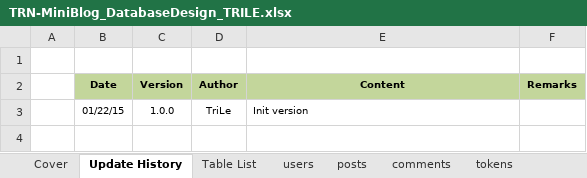
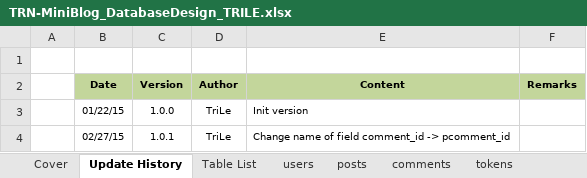
Before and after one commit to Mulodo-Java-Training/miniblog-le.tri, an Excel workbook: doc/backend/db/TRN-MiniBlog_DatabaseDesign_TRILE.xlsx, sheet Update History, drawn as a sheet; values as stored, in another font and other column widths than the file's, no borders; the diff names each change by its address in the sheet, - before the commit and + after, or states it on an @@ line.

Commit message:
Fix defect: change name of field comment_id -> pcomment_id

```diff
--- a/doc/backend/db/TRN-MiniBlog_DatabaseDesign_TRILE.xlsx (sheet Update History)
+++ b/doc/backend/db/TRN-MiniBlog_DatabaseDesign_TRILE.xlsx (sheet Update History)
+row 4:  | 02/27/15 | 1.0.1 | TriLe | Change name of field comment_id -> pcomment_id
```
Also changed, not shown: sheet comments, 3 other files.
